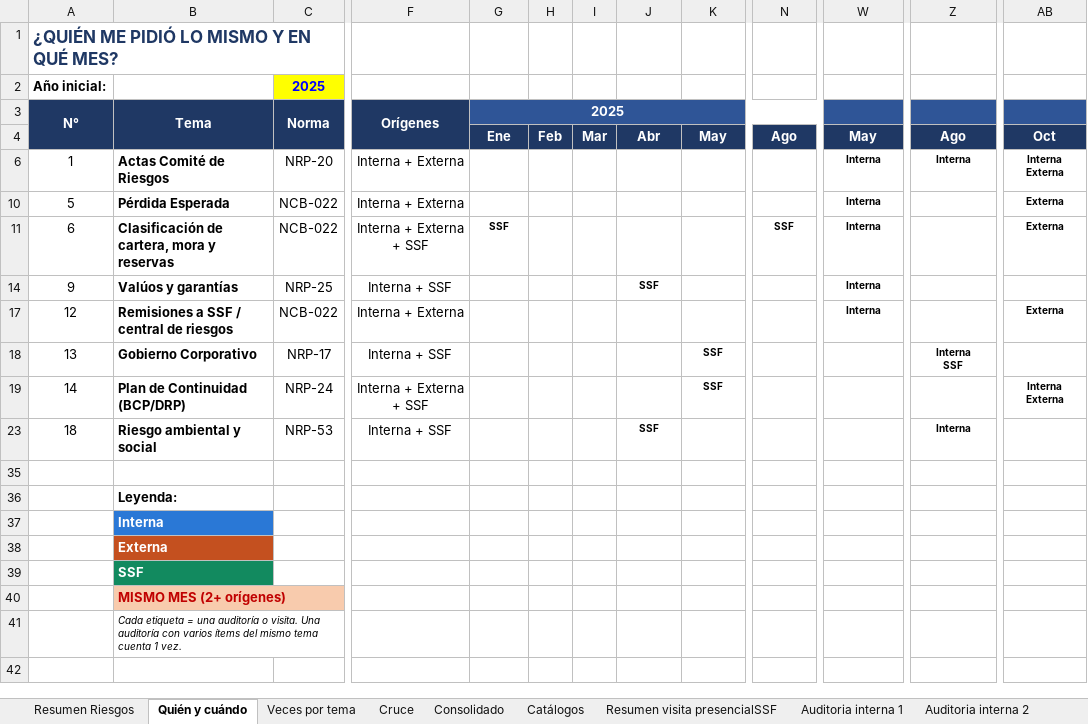
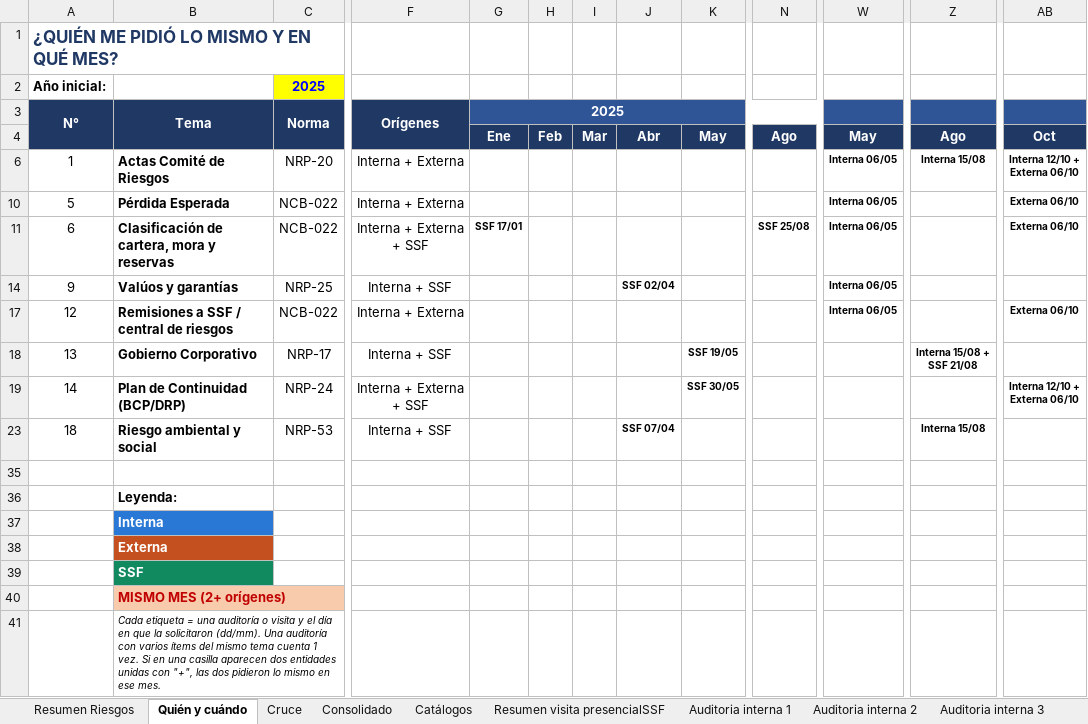
Before and after one commit to menjivar201280/riesgo, an Excel workbook: matriz-requerimientos/Matriz_Requerimientos_Riesgos.xlsx, sheet Quién y cuándo, drawn as a sheet; only a part is shown, gaps mark what is left out; values as stored, in another font and other column widths than the file's, no borders; charts and pictures and conditional formats not drawn; ↵ is a line break in a cell; the diff names each change by its address in the sheet, - before the commit and + after, or states it on an @@ line.

```diff
--- a/matriz-requerimientos/Matriz_Requerimientos_Riesgos.xlsx (sheet Quién y cuándo)
+++ b/matriz-requerimientos/Matriz_Requerimientos_Riesgos.xlsx (sheet Quién y cuándo)
-sheet tab: Veces por tema
-W6: Interna
+W6: Interna 06/05
-Z6: Interna
+Z6: Interna 15/08
-AB6: Interna ↵ Externa
+AB6: Interna 12/10 + ↵ Externa 06/10
-W10:W11: Interna
+W10:W11: Interna 06/05
-AB10:AB11: Externa
+AB10:AB11: Externa 06/10
-G11 (2025): SSF
+G11 (2025): SSF 17/01
-N11: SSF
+N11: SSF 25/08
-J14: SSF
+J14: SSF 02/04
-W14: Interna
+W14: Interna 06/05
-W17: Interna
+W17: Interna 06/05
-AB17: Externa
+AB17: Externa 06/10
-K18: SSF
+K18: SSF 19/05
-Z18: Interna ↵ SSF
+Z18: Interna 15/08 + ↵ SSF 21/08
-K19: SSF
+K19: SSF 30/05
-AB19: Interna ↵ Externa
+AB19: Interna 12/10 + ↵ Externa 06/10
-J23: SSF
+J23: SSF 07/04
-Z23: Interna
+Z23: Interna 15/08
-B41 (Tema): …auditoría o visita. Una auditoría con varios ítems del mismo tema cuenta 1 vez.
+B41 (Tema): …auditoría o visita y el día en que la solicitaron (dd/mm). Una auditoría con varios ítems del mismo tema cuenta 1 vez. Si en una casilla aparecen dos entidades unidas con "+", las dos pidieron lo mismo en ese mes.
```
Also changed, not shown: sheet Resumen Riesgos, sheet Consolidado, formulas that keep their value, hidden cells, charts or pictures.
